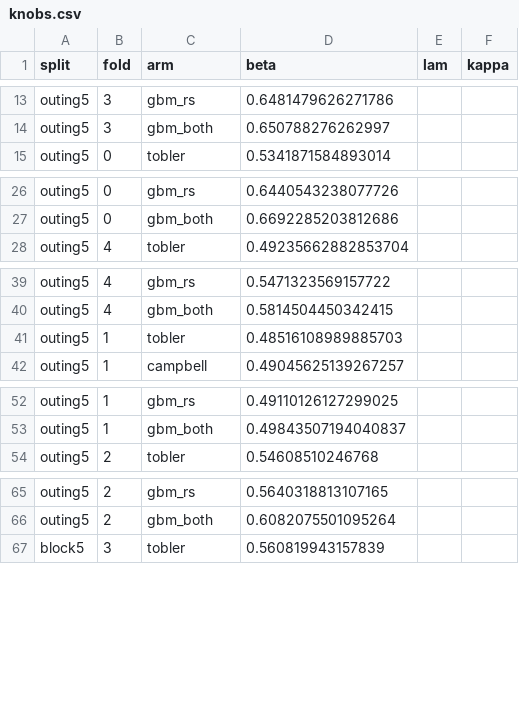
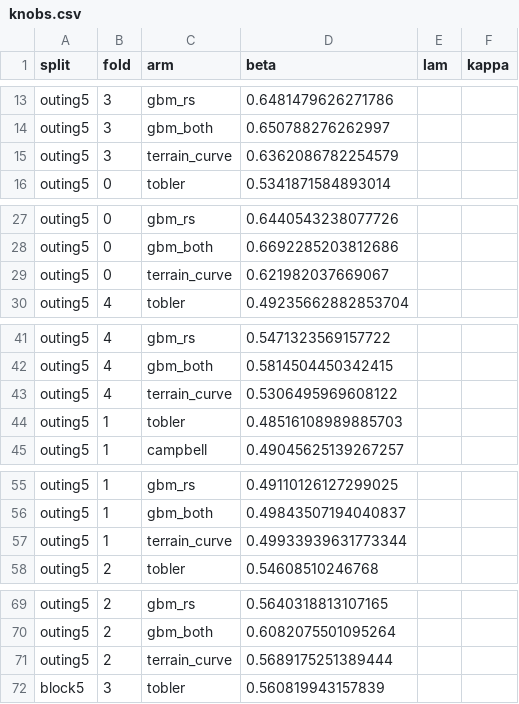
Before and after one commit to Brian24NX/GeoAI, a CSV file: travel-speed-gate1/results/t3_harness_terrain5m/knobs.csv, drawn as a sheet; only a part is shown, gaps mark what is left out; the diff covers the shown part only.

```diff
--- a/travel-speed-gate1/results/t3_harness_terrain5m/knobs.csv
+++ b/travel-speed-gate1/results/t3_harness_terrain5m/knobs.csv
@@ -14,2 +14,3 @@ outing5,3,gbm_rs,0.6481479626271786,,
 outing5,3,gbm_both,0.650788276262997,,
+outing5,3,terrain_curve,0.6362086782254579,,
 outing5,0,tobler,0.5341871584893014,,
@@ -27,2 +28,3 @@ outing5,0,gbm_rs,0.6440543238077726,,
 outing5,0,gbm_both,0.6692285203812686,,
+outing5,0,terrain_curve,0.621982037669067,,
 outing5,4,tobler,0.49235662882853704,,
@@ -40,2 +42,3 @@ outing5,4,gbm_rs,0.5471323569157722,,
 outing5,4,gbm_both,0.5814504450342415,,
+outing5,4,terrain_curve,0.5306495969608122,,
 outing5,1,tobler,0.48516108989885703,,
@@ -53,2 +56,3 @@ outing5,1,gbm_rs,0.49110126127299025,,
 outing5,1,gbm_both,0.49843507194040837,,
+outing5,1,terrain_curve,0.49933939631773344,,
 outing5,2,tobler,0.54608510246768,,
@@ -66,2 +70,3 @@ outing5,2,gbm_rs,0.5640318813107165,,
 outing5,2,gbm_both,0.6082075501095264,,
+outing5,2,terrain_curve,0.5689175251389444,,
 block5,3,tobler,0.560819943157839,,
```
Also changed, not shown: 22 added rows elsewhere in this file, travel-speed-gate1/results/t3_harness_terrain5m/loro_by_region.csv, travel-speed-gate1/results/t3_harness_terrain5m/metrics.csv, 17 other files.
